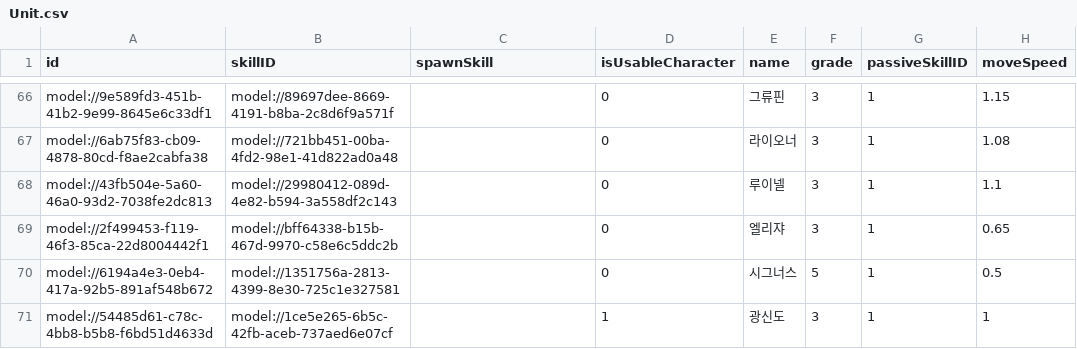
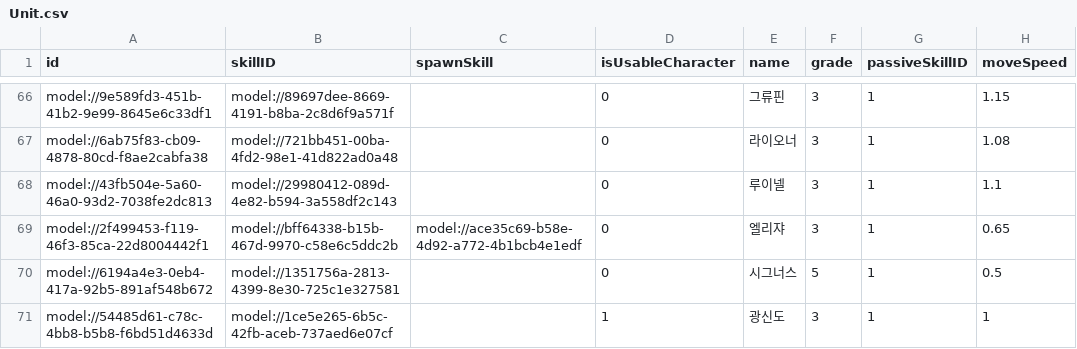
Before and after one commit to browniesss/MapleWorlds, a CSV file: RootDesk/MyDesk/DataSets/Unit.csv, drawn as a sheet; only a part is shown, gaps mark what is left out; the diff names each change by its address in the sheet, - before the commit and + after, or states it on an @@ line.

```diff
--- a/RootDesk/MyDesk/DataSets/Unit.csv
+++ b/RootDesk/MyDesk/DataSets/Unit.csv
-C69 (spawnSkill): (empty)
+C69 (spawnSkill): model://ace35c69-b58e-4d92-a772-4b1bcb4e1edf
```
Also changed, not shown: RootDesk/MyDesk/DataSets/Skill.csv, 10 other files.
